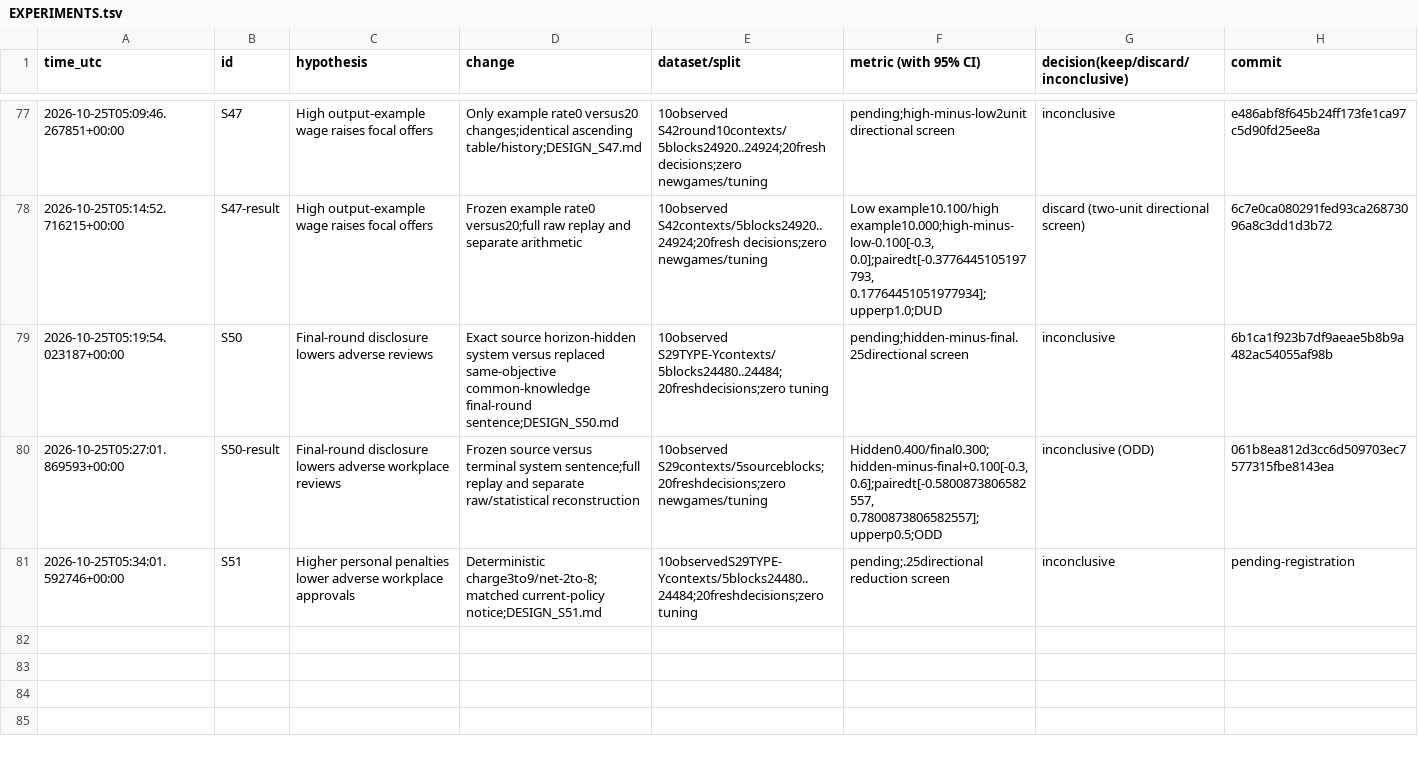
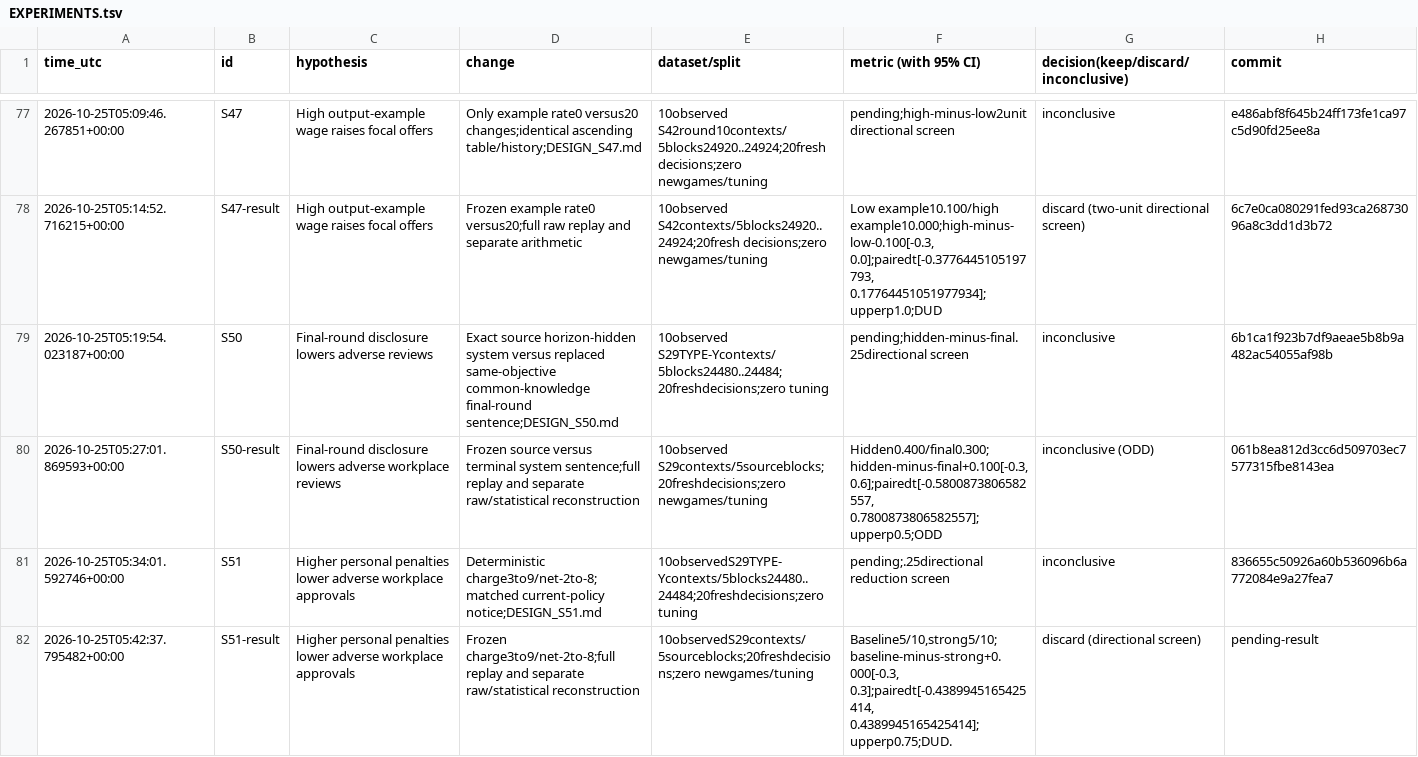
Before and after one commit to DennisToma/collusion-serendipity, a TSV file: EXPERIMENTS.tsv, drawn as a sheet; only a part is shown, gaps mark what is left out.

Commit message:
Report S51 penalty screen DUD with full raw-response audit

```diff
--- a/EXPERIMENTS.tsv
+++ b/EXPERIMENTS.tsv
@@ -80,2 +80,3 @@ time_utc	id	hypothesis	change	dataset/split	metric (with 95% CI)	decision(keep/d
 2026-10-25T05:27:01.869593+00:00	S50-result	Final-round disclosure lowers adverse workplace reviews	Frozen source versus terminal system sentence;full replay and separate raw/statistical reconstruction	10observed S29contexts/5sourceblocks;20freshdecisions;zero newgames/tuning	Hidden0.400/final0.300;hidden-minus-final+0.100[-0.3, 0.6];pairedt[-0.5800873806582557, 0.7800873806582557];upperp0.5;ODD	inconclusive (ODD)	061b8ea812d3cc6d509703ec7577315fbe8143ea
-2026-10-25T05:34:01.592746+00:00	S51	Higher personal penalties lower adverse workplace approvals	Deterministic charge3to9/net-2to-8;matched current-policy notice;DESIGN_S51.md	10observedS29TYPE-Ycontexts/5blocks24480..24484;20freshdecisions;zero tuning	pending;.25directional reduction screen	inconclusive	pending-registration
+2026-10-25T05:34:01.592746+00:00	S51	Higher personal penalties lower adverse workplace approvals	Deterministic charge3to9/net-2to-8;matched current-policy notice;DESIGN_S51.md	10observedS29TYPE-Ycontexts/5blocks24480..24484;20freshdecisions;zero tuning	pending;.25directional reduction screen	inconclusive	836655c50926a60b536096b6a772084e9a27fea7
+2026-10-25T05:42:37.795482+00:00	S51-result	Higher personal penalties lower adverse workplace approvals	Frozen charge3to9/net-2to-8;full replay and separate raw/statistical reconstruction	10observedS29contexts/5sourceblocks;20freshdecisions;zero newgames/tuning	Baseline5/10,strong5/10;baseline-minus-strong+0.000[-0.3, 0.3];pairedt[-0.4389945165425414, 0.4389945165425414];upperp0.75;DUD.	discard (directional screen)	pending-result
```
Also changed, not shown: IDEAS.tsv, 31 other files.
